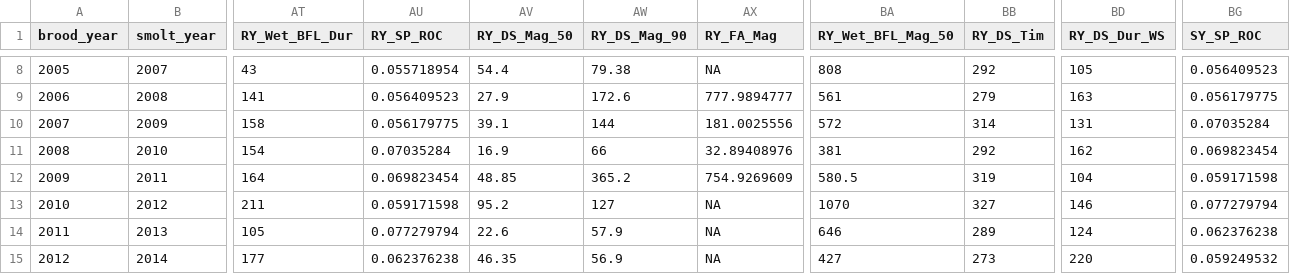
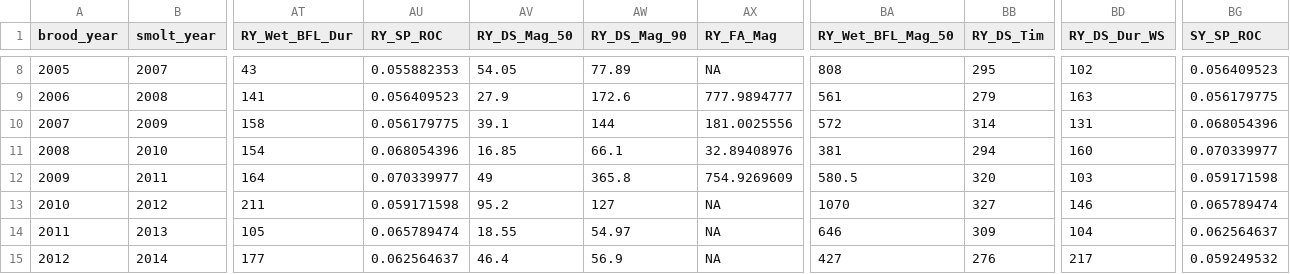
Before and after one commit to cmkouba/Fish_hydrometrics_MS, a CSV file: Graphics and Supplements/Supplemental Table 2 - Flow Metrics by Brood Year.csv, drawn as a sheet; only a part is shown, gaps mark what is left out; the diff covers the shown part only; the diff names each change by its address in the sheet, - before the commit and + after, or states it on an @@ line.

```diff
--- a/Graphics and Supplements/Supplemental Table 2 - Flow Metrics by Brood Year.csv
+++ b/Graphics and Supplements/Supplemental Table 2 - Flow Metrics by Brood Year.csv
-AU8 (RY_SP_ROC): 0.055718954
+AU8 (RY_SP_ROC): 0.055882353
-AV8 (RY_DS_Mag_50): 54.4
+AV8 (RY_DS_Mag_50): 54.05
-AW8 (RY_DS_Mag_90): 79.38
+AW8 (RY_DS_Mag_90): 77.89
-BB8 (RY_DS_Tim): 292
+BB8 (RY_DS_Tim): 295
-BD8 (RY_DS_Dur_WS): 105
+BD8 (RY_DS_Dur_WS): 102
-BG10 (SY_SP_ROC): 0.07035284
+BG10 (SY_SP_ROC): 0.068054396
-AU11 (RY_SP_ROC): 0.07035284
+AU11 (RY_SP_ROC): 0.068054396
-AV11 (RY_DS_Mag_50): 16.9
+AV11 (RY_DS_Mag_50): 16.85
-AW11 (RY_DS_Mag_90): 66
+AW11 (RY_DS_Mag_90): 66.1
-BB11 (RY_DS_Tim): 292
+BB11 (RY_DS_Tim): 294
-BD11 (RY_DS_Dur_WS): 162
+BD11 (RY_DS_Dur_WS): 160
-BG11 (SY_SP_ROC): 0.069823454
+BG11 (SY_SP_ROC): 0.070339977
-AU12 (RY_SP_ROC): 0.069823454
+AU12 (RY_SP_ROC): 0.070339977
-AV12 (RY_DS_Mag_50): 48.85
+AV12 (RY_DS_Mag_50): 49
-AW12 (RY_DS_Mag_90): 365.2
+AW12 (RY_DS_Mag_90): 365.8
-BB12 (RY_DS_Tim): 319
+BB12 (RY_DS_Tim): 320
-BD12 (RY_DS_Dur_WS): 104
+BD12 (RY_DS_Dur_WS): 103
-BG13 (SY_SP_ROC): 0.077279794
+BG13 (SY_SP_ROC): 0.065789474
-AU14 (RY_SP_ROC): 0.077279794
+AU14 (RY_SP_ROC): 0.065789474
-AV14 (RY_DS_Mag_50): 22.6
+AV14 (RY_DS_Mag_50): 18.55
-AW14 (RY_DS_Mag_90): 57.9
+AW14 (RY_DS_Mag_90): 54.97
-BB14 (RY_DS_Tim): 289
+BB14 (RY_DS_Tim): 309
-BD14 (RY_DS_Dur_WS): 124
+BD14 (RY_DS_Dur_WS): 104
-BG14 (SY_SP_ROC): 0.062376238
+BG14 (SY_SP_ROC): 0.062564637
-AU15 (RY_SP_ROC): 0.062376238
+AU15 (RY_SP_ROC): 0.062564637
-AV15 (RY_DS_Mag_50): 46.35
+AV15 (RY_DS_Mag_50): 46.4
-BB15 (RY_DS_Tim): 273
+BB15 (RY_DS_Tim): 276
-BD15 (RY_DS_Dur_WS): 220
+BD15 (RY_DS_Dur_WS): 217
```
Also changed, not shown: 1 added row and 73 edited cells elsewhere in this file, 6 other files.
